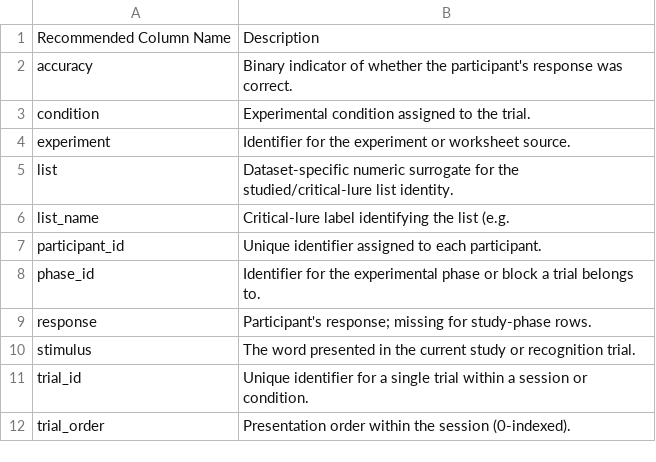
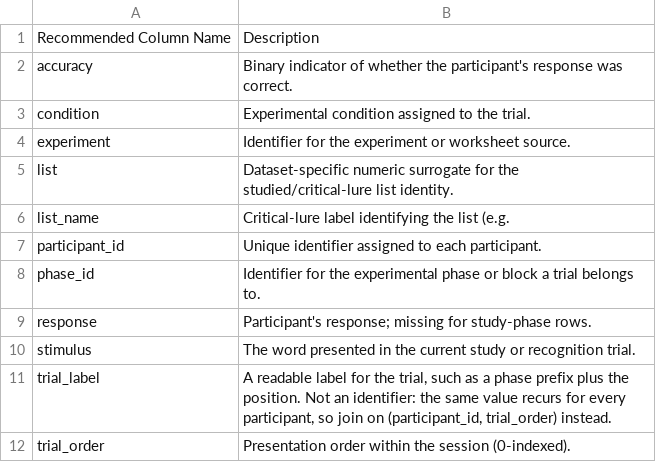
Before and after one commit to tikhomirno/PsychLing-101, a CSV file: gatti2022_false_semantic_memory/CODEBOOK.csv, drawn as a sheet; removed rows and columns are numbered as before the commit, all else as after; the diff names each change by its address in the sheet, - before the commit and + after, or states it on an @@ line.

```diff
--- a/gatti2022_false_semantic_memory/CODEBOOK.csv
+++ b/gatti2022_false_semantic_memory/CODEBOOK.csv
-row 11: trial_id | Unique identifier for a single trial within a session or condition.
+row 11: trial_label | A readable label for the trial, such as a phase prefix plus the position. Not an identifier: the same value recurs for every participant, so join on (participant_id, trial_order) instead.
```
Also changed, not shown: CODEBOOK.csv, gatti2022_false_semantic_memory_pr/CODEBOOK.csv, 54 other files.
